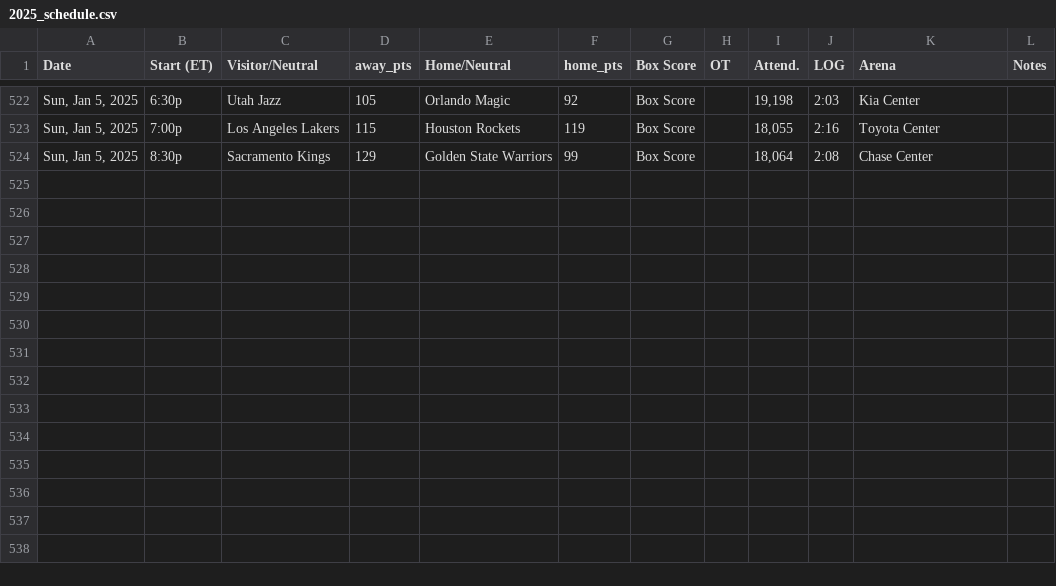
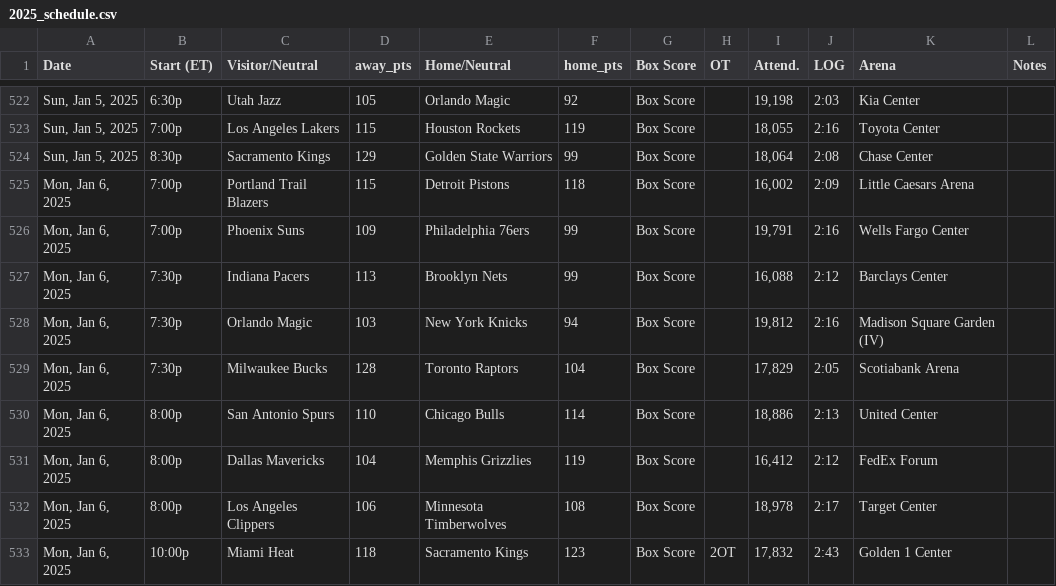
Before and after one commit to marklisi1/nba-elo, a CSV file: 2025_schedule.csv, drawn as a sheet; only a part is shown, gaps mark what is left out.

```diff
--- a/2025_schedule.csv
+++ b/2025_schedule.csv
@@ -524 +524,10 @@ Date,Start (ET),Visitor/Neutral,away_pts,Home/Neutral,home_pts,Box Score,OT,Atte
 "Sun, Jan 5, 2025",8:30p,Sacramento Kings,129,Golden State Warriors,99,Box Score,,"18,064",2:08,Chase Center,
+"Mon, Jan 6, 2025",7:00p,Portland Trail Blazers,115,Detroit Pistons,118,Box Score,,"16,002",2:09,Little Caesars Arena,
+"Mon, Jan 6, 2025",7:00p,Phoenix Suns,109,Philadelphia 76ers,99,Box Score,,"19,791",2:16,Wells Fargo Center,
+"Mon, Jan 6, 2025",7:30p,Indiana Pacers,113,Brooklyn Nets,99,Box Score,,"16,088",2:12,Barclays Center,
+"Mon, Jan 6, 2025",7:30p,Orlando Magic,103,New York Knicks,94,Box Score,,"19,812",2:16,Madison Square Garden (IV),
+"Mon, Jan 6, 2025",7:30p,Milwaukee Bucks,128,Toronto Raptors,104,Box Score,,"17,829",2:05,Scotiabank Arena,
+"Mon, Jan 6, 2025",8:00p,San Antonio Spurs,110,Chicago Bulls,114,Box Score,,"18,886",2:13,United Center,
+"Mon, Jan 6, 2025",8:00p,Dallas Mavericks,104,Memphis Grizzlies,119,Box Score,,"16,412",2:12,FedEx Forum,
+"Mon, Jan 6, 2025",8:00p,Los Angeles Clippers,106,Minnesota Timberwolves,108,Box Score,,"18,978",2:17,Target Center,
+"Mon, Jan 6, 2025",10:00p,Miami Heat,118,Sacramento Kings,123,Box Score,2OT,"17,832",2:43,Golden 1 Center,
```
